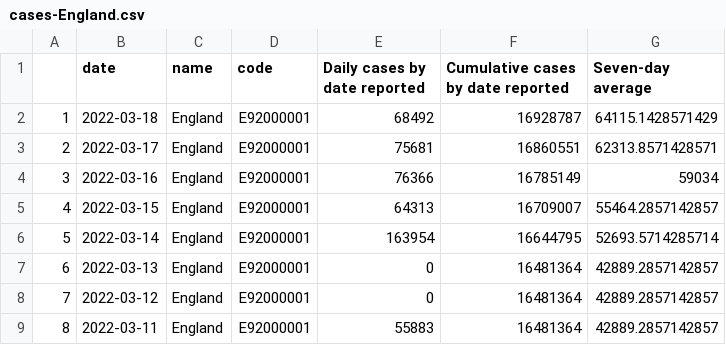
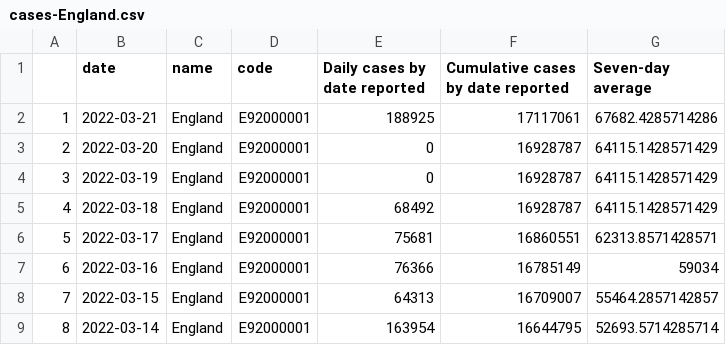
Before and after one commit to vfillis/automated-covid, a CSV file: data/cases-England.csv, drawn as a sheet; only a part is shown; the shorter side is filled out with more unchanged rows; addresses are those after the commit; the diff names each change by its address in the sheet, - before the commit and + after, or states it on an @@ line.

```diff
--- a/data/cases-England.csv
+++ b/data/cases-England.csv
+row 2: 1 | 2022-03-21 | England | E92000001 | 188925 | 17117061 | 67682.4285714286
+row 3: 2 | 2022-03-20 | England | E92000001 | 0 | 16928787 | 64115.1428571429
+row 4: 3 | 2022-03-19 | England | E92000001 | 0 | 16928787 | 64115.1428571429
@@ column A renumbered from row 5 down @@
```
Also changed, not shown: data/case-rates-LAs.csv, data/deaths-England.csv, 3 other files.
